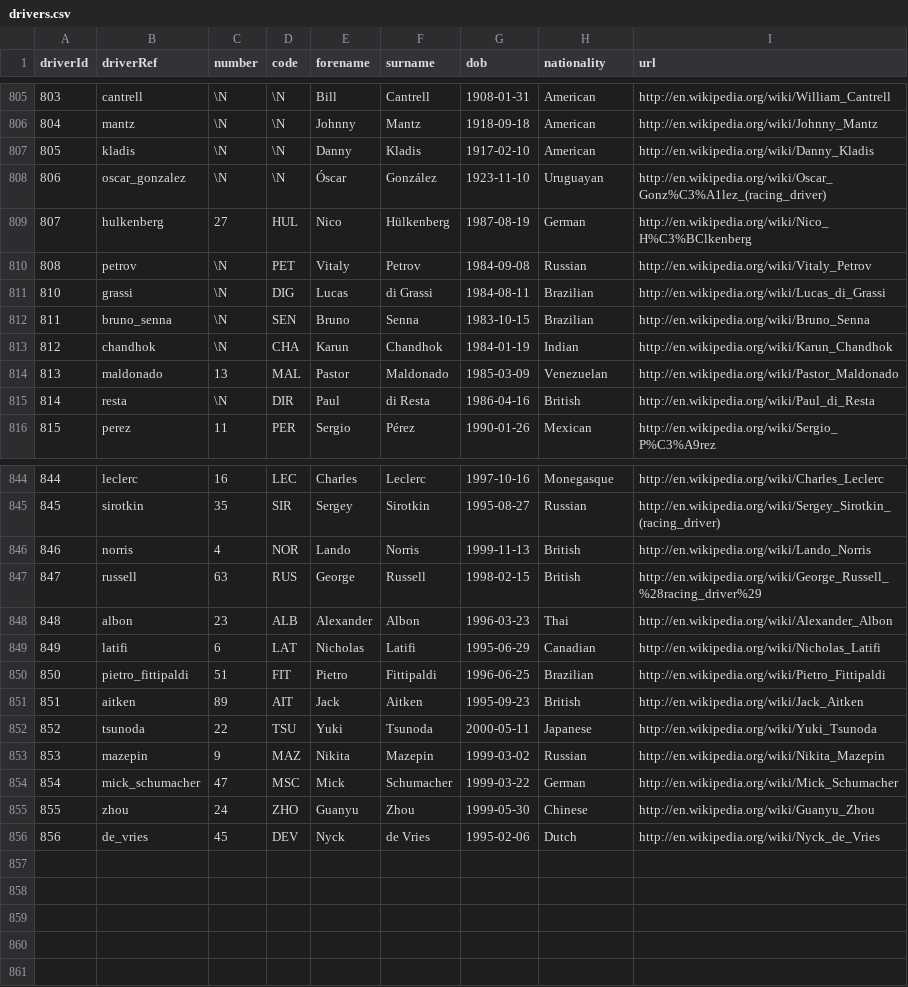
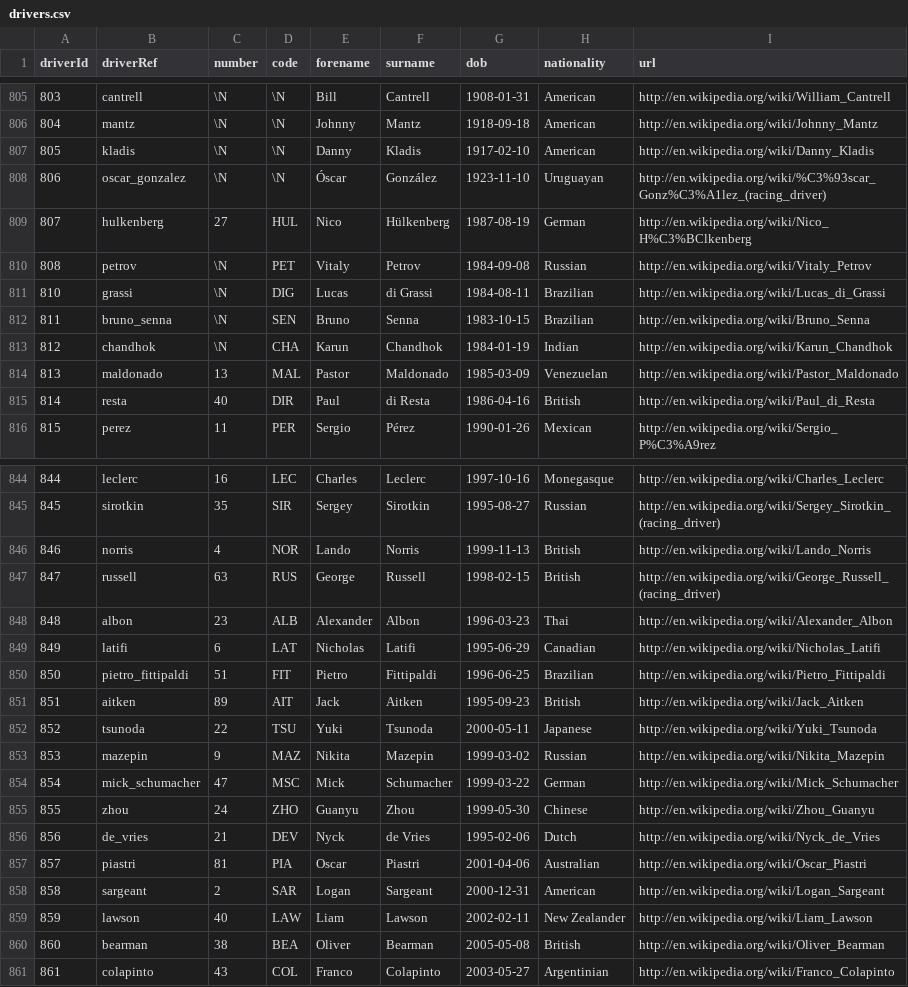
Before and after one commit to madrian98/Formula1DataExploration, a CSV file: Data/drivers.csv, drawn as a sheet; only a part is shown, gaps mark what is left out.

Commit message:
Update constructors, circuits, and drivers data with new entries and corrections

```diff
--- a/Data/drivers.csv
+++ b/Data/drivers.csv
@@ -807,3 +807,3 @@ driverId,driverRef,number,code,forename,surname,dob,nationality,url
 805,"kladis",\N,\N,"Danny","Kladis","1917-02-10","American","http://en.wikipedia.org/wiki/Danny_Kladis"
-806,"oscar_gonzalez",\N,\N,"Óscar","González","1923-11-10","Uruguayan","http://en.wikipedia.org/wiki/Oscar_Gonz%C3%A1lez_(racing_driver)"
+806,"oscar_gonzalez",\N,\N,"Óscar","González","1923-11-10","Uruguayan","http://en.wikipedia.org/wiki/%C3%93scar_Gonz%C3%A1lez_(racing_driver)"
 807,"hulkenberg",27,"HUL","Nico","Hülkenberg","1987-08-19","German","http://en.wikipedia.org/wiki/Nico_H%C3%BClkenberg"
@@ -814,3 +814,3 @@ driverId,driverRef,number,code,forename,surname,dob,nationality,url
 813,"maldonado",13,"MAL","Pastor","Maldonado","1985-03-09","Venezuelan","http://en.wikipedia.org/wiki/Pastor_Maldonado"
-814,"resta",\N,"DIR","Paul","di Resta","1986-04-16","British","http://en.wikipedia.org/wiki/Paul_di_Resta"
+814,"resta",40,"DIR","Paul","di Resta","1986-04-16","British","http://en.wikipedia.org/wiki/Paul_di_Resta"
 815,"perez",11,"PER","Sergio","Pérez","1990-01-26","Mexican","http://en.wikipedia.org/wiki/Sergio_P%C3%A9rez"
@@ -846,3 +846,3 @@ driverId,driverRef,number,code,forename,surname,dob,nationality,url
 846,"norris",4,"NOR","Lando","Norris","1999-11-13","British","http://en.wikipedia.org/wiki/Lando_Norris"
-847,"russell",63,"RUS","George","Russell","1998-02-15","British","http://en.wikipedia.org/wiki/George_Russell_%28racing_driver%29"
+847,"russell",63,"RUS","George","Russell","1998-02-15","British","http://en.wikipedia.org/wiki/George_Russell_(racing_driver)"
 848,"albon",23,"ALB","Alexander","Albon","1996-03-23","Thai","http://en.wikipedia.org/wiki/Alexander_Albon"
@@ -854,3 +854,8 @@ driverId,driverRef,number,code,forename,surname,dob,nationality,url
 854,"mick_schumacher",47,"MSC","Mick","Schumacher","1999-03-22","German","http://en.wikipedia.org/wiki/Mick_Schumacher"
-855,"zhou",24,"ZHO","Guanyu","Zhou","1999-05-30","Chinese","http://en.wikipedia.org/wiki/Guanyu_Zhou"
-856,"de_vries",45,"DEV","Nyck","de Vries","1995-02-06","Dutch","http://en.wikipedia.org/wiki/Nyck_de_Vries"
+855,"zhou",24,"ZHO","Guanyu","Zhou","1999-05-30","Chinese","http://en.wikipedia.org/wiki/Zhou_Guanyu"
+856,"de_vries",21,"DEV","Nyck","de Vries","1995-02-06","Dutch","http://en.wikipedia.org/wiki/Nyck_de_Vries"
+857,"piastri",81,"PIA","Oscar","Piastri","2001-04-06","Australian","http://en.wikipedia.org/wiki/Oscar_Piastri"
+858,"sargeant",2,"SAR","Logan","Sargeant","2000-12-31","American","http://en.wikipedia.org/wiki/Logan_Sargeant"
+859,"lawson",40,"LAW","Liam","Lawson","2002-02-11","New Zealander","http://en.wikipedia.org/wiki/Liam_Lawson"
+860,"bearman",38,"BEA","Oliver","Bearman","2005-05-08","British","http://en.wikipedia.org/wiki/Oliver_Bearman"
+861,"colapinto",43,"COL","Franco","Colapinto","2003-05-27","Argentinian ","http://en.wikipedia.org/wiki/Franco_Colapinto"
```
Also changed, not shown: Data/circuits.csv, Data/constructors.csv, 5 other files.
